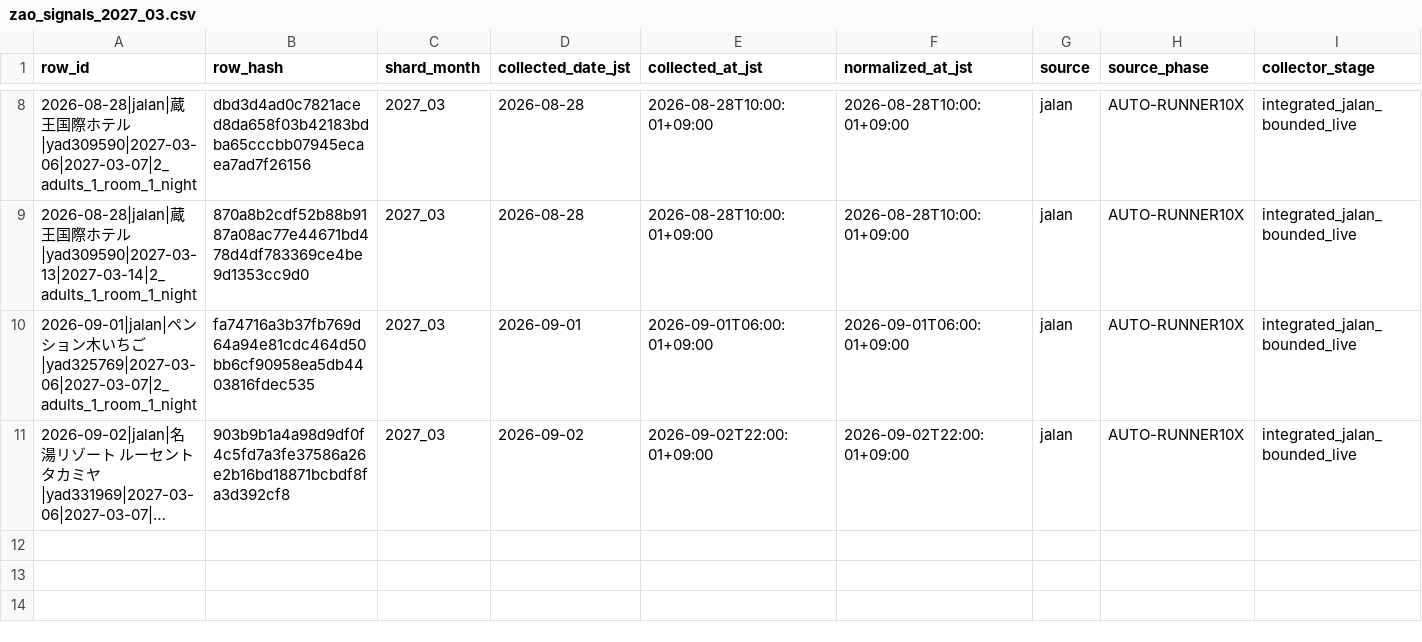
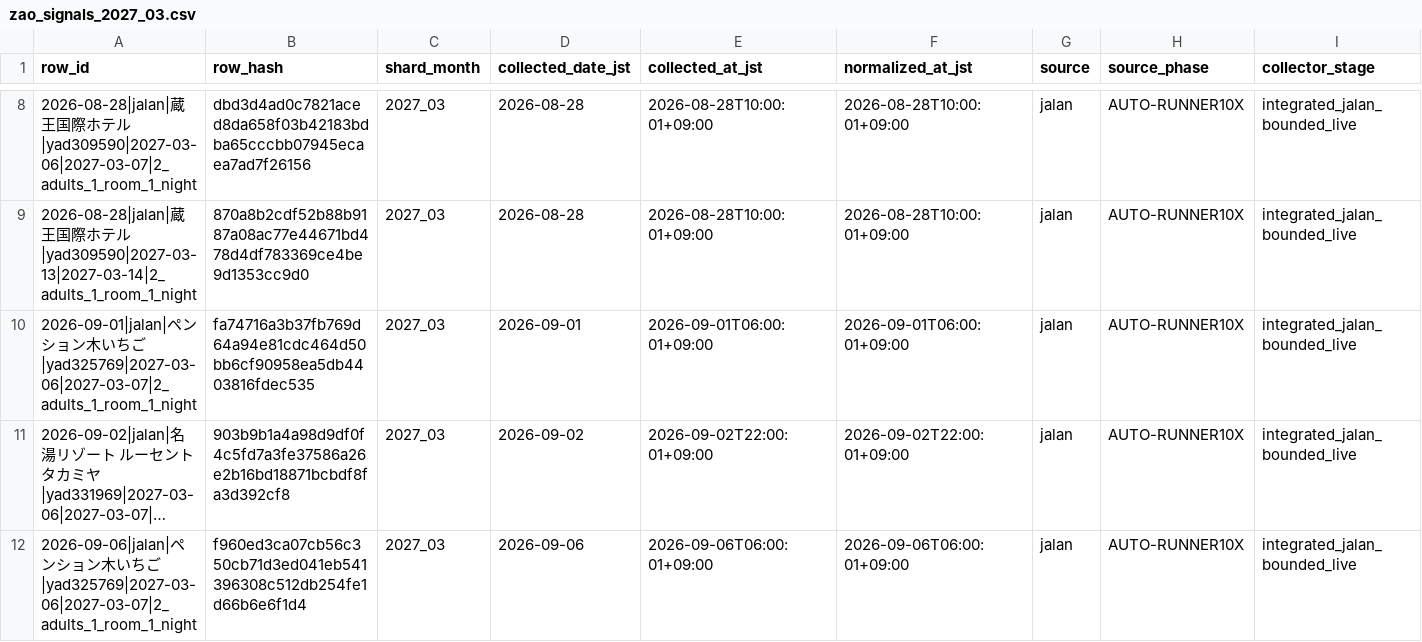
Before and after one commit to ginisato-hash/zao-market-intelligence, a CSV file: .data/history/zao_signals_2027_03.csv, drawn as a sheet; only a part is shown, gaps mark what is left out; long unchanged cells end in …; rows hold the shown columns only; the diff names each change by its address in the sheet, - before the commit and + after, or states it on an @@ line.

Commit message:
Auto-commit market data (2026-09-06T06:07:53+09:00)
Automated by ops:auto-commit-push after a scheduled collection run appended
new observations. Data-only: .data/history + apps/zmi-bi-web/data +
.data/market-observations.

```diff
--- a/.data/history/zao_signals_2027_03.csv
+++ b/.data/history/zao_signals_2027_03.csv
+row 12: 2026-09-06|jalan|ペンション木いちご|yad325769|2027-03-06|2027-03-07|2_adults_1_room_1_night | f960ed3ca07cb56c350cb71d3ed041eb541396308c512db254fe1d66b6e6f1d4 | 2027_03 | 2026-09-06 | 2026-09-06T06:00:01+09:00 | 2026-09-06T06:00:01+09:00 | jalan | AUTO-RUNNER10X | integrated_jalan_bounded_live
```
Also changed, not shown: apps/zmi-bi-web/data/market_price_movement_signals.csv, apps/zmi-bi-web/data/own_property_coverage.csv, 8 other files.
